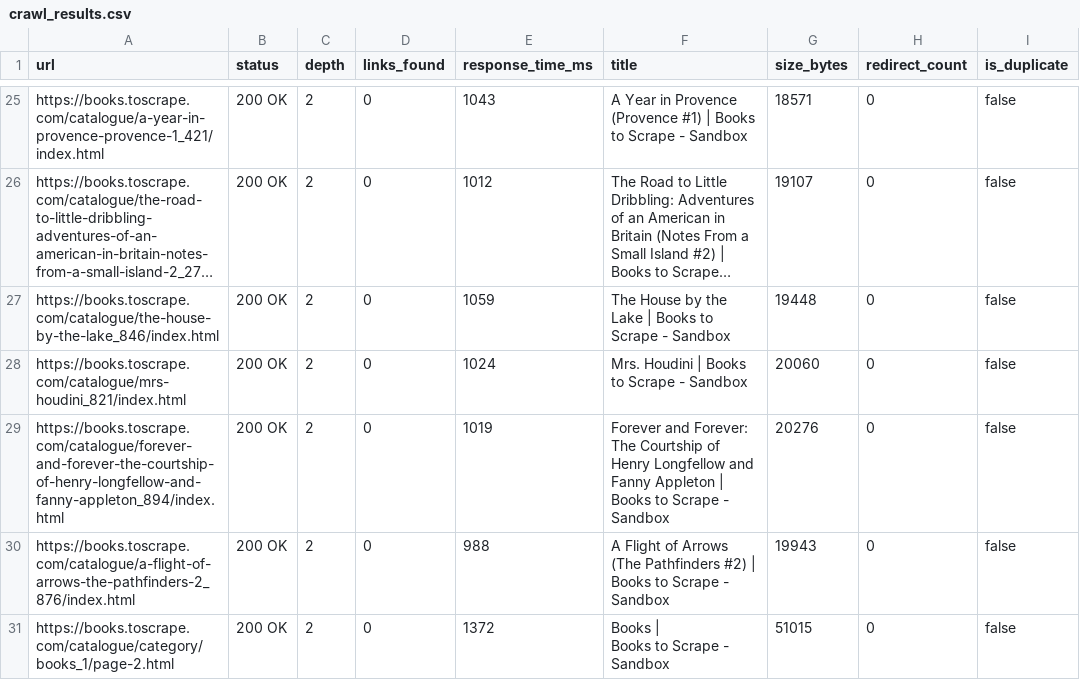
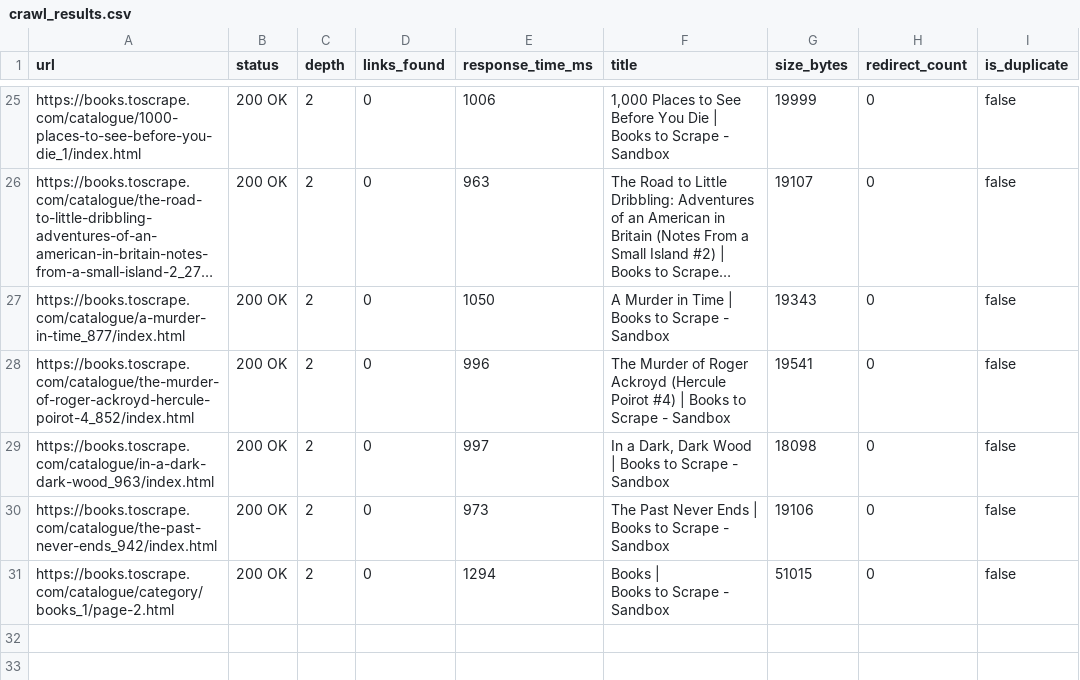
Before and after one commit to jj-9901/rustcrawler, a CSV file: crawl_results.csv, drawn as a sheet; only a part is shown, gaps mark what is left out; long unchanged cells end in …; the diff covers the shown part only; the diff names each change by its address in the sheet, - before the commit and + after, or states it on an @@ line.

```diff
--- a/crawl_results.csv
+++ b/crawl_results.csv
-A25 (url): https://books.toscrape.com/catalogue/a-year-in-provence-provence-1_421/index.html
+A25 (url): https://books.toscrape.com/catalogue/1000-places-to-see-before-you-die_1/index.html
-E25 (response_time_ms): 1043
+E25 (response_time_ms): 1006
-F25 (title): A Year in Provence (Provence #1) | Books…
+F25 (title): 1,000 Places to See Before You Die | Books…
-G25 (size_bytes): 18571
+G25 (size_bytes): 19999
-E26 (response_time_ms): 1012
+E26 (response_time_ms): 963
-A27 (url): https://books.toscrape.com/catalogue/the-house-by-the-lake_846/index.html
+A27 (url): https://books.toscrape.com/catalogue/a-murder-in-time_877/index.html
-E27 (response_time_ms): 1059
+E27 (response_time_ms): 1050
-F27 (title): The House by the Lake | Books…
+F27 (title): A Murder in Time | Books…
-G27 (size_bytes): 19448
+G27 (size_bytes): 19343
-A28 (url): https://books.toscrape.com/catalogue/mrs-houdini_821/index.html
+A28 (url): https://books.toscrape.com/catalogue/the-murder-of-roger-ackroyd-hercule-poirot-4_852/index.html
-E28 (response_time_ms): 1024
+E28 (response_time_ms): 996
-F28 (title): Mrs. Houdini | Books…
+F28 (title): The Murder of Roger Ackroyd (Hercule Poirot #4) | Books…
-G28 (size_bytes): 20060
+G28 (size_bytes): 19541
-A29 (url): https://books.toscrape.com/catalogue/forever-and-forever-the-courtship-of-henry-longfellow-and-fanny-appleton_894/index.html
+A29 (url): https://books.toscrape.com/catalogue/in-a-dark-dark-wood_963/index.html
-E29 (response_time_ms): 1019
+E29 (response_time_ms): 997
-F29 (title): Forever and Forever: The Courtship of Henry Longfellow and Fanny Appleton | Books…
+F29 (title): In a Dark, Dark Wood | Books…
-G29 (size_bytes): 20276
+G29 (size_bytes): 18098
-A30 (url): https://books.toscrape.com/catalogue/a-flight-of-arrows-the-pathfinders-2_876/index.html
+A30 (url): https://books.toscrape.com/catalogue/the-past-never-ends_942/index.html
-E30 (response_time_ms): 988
+E30 (response_time_ms): 973
-F30 (title): A Flight of Arrows (The Pathfinders #2) | Books…
+F30 (title): The Past Never Ends | Books…
-G30 (size_bytes): 19943
+G30 (size_bytes): 19106
-E31 (response_time_ms): 1372
+E31 (response_time_ms): 1294
```
Also changed, not shown: 4 added rows, 4 removed rows and 22 edited cells elsewhere in this file, 9 other files.
